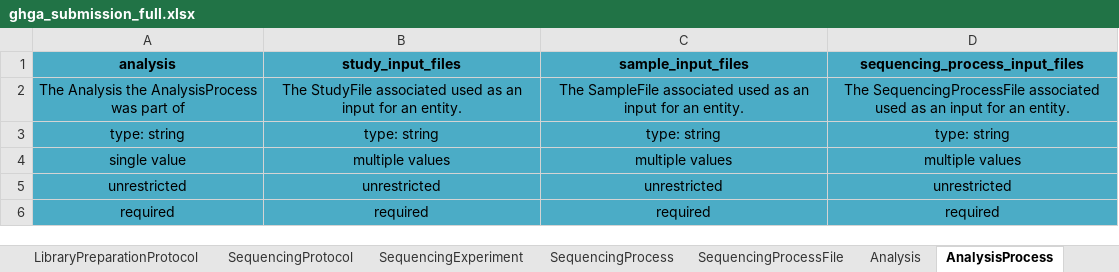
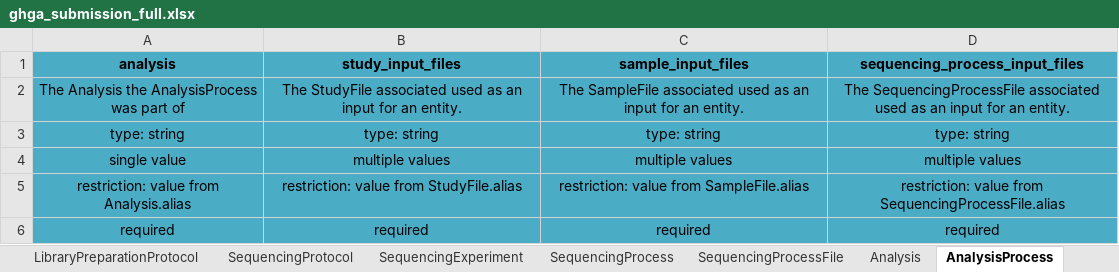
Before and after one commit to ghga-de/ghga-metadata-schema, an Excel workbook: spreadsheets/ghga_submission_full.xlsx, sheet AnalysisProcess, drawn as a sheet; values as stored, in another font and other column widths than the file's, no borders; removed rows and columns are numbered as before the commit, all else as after; the diff names each change by its address in the sheet, - before the commit and + after, or states it on an @@ line.

Commit message:
Fix value restriction generation (#124)

```diff
--- a/spreadsheets/ghga_submission_full.xlsx (sheet AnalysisProcess)
+++ b/spreadsheets/ghga_submission_full.xlsx (sheet AnalysisProcess)
-row 5: unrestricted | unrestricted | unrestricted | unrestricted
+row 5: restriction: value from Analysis.alias | restriction: value from StudyFile.alias | restriction: value from SampleFile.alias | restriction: value from SequencingProcessFile.alias
```
Also changed, not shown: sheet Individual, sheet LibraryPreparationProtocol, sheet Trio, sheet SequencingProtocol, sheet StudyFile, sheet SampleFile, 11 more sheets, spreadsheets/ghga_submission_individual.xlsx, spreadsheets/ghga_submission_minimal.xlsx, 3 other files.
